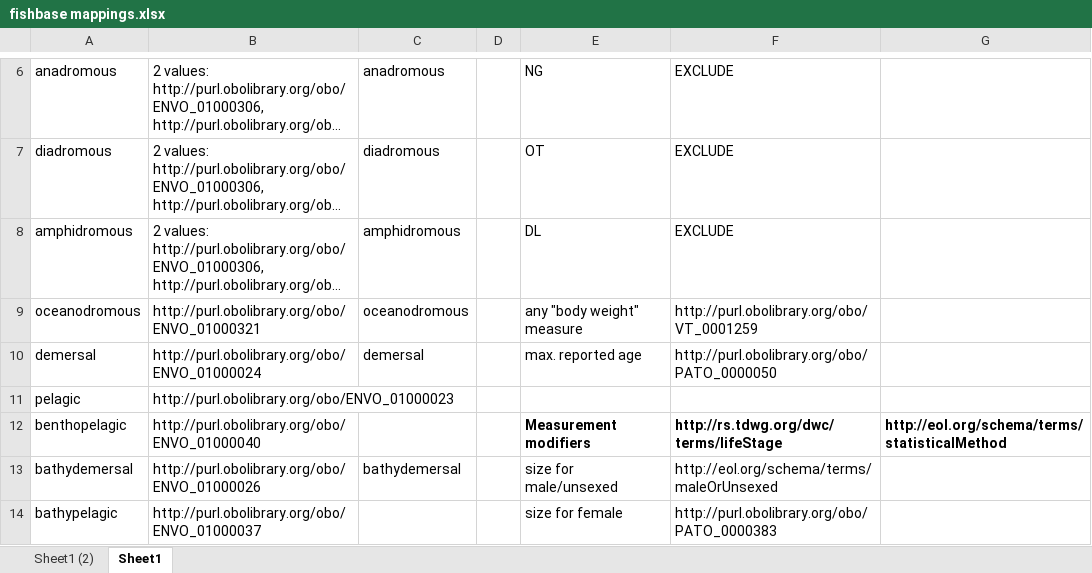
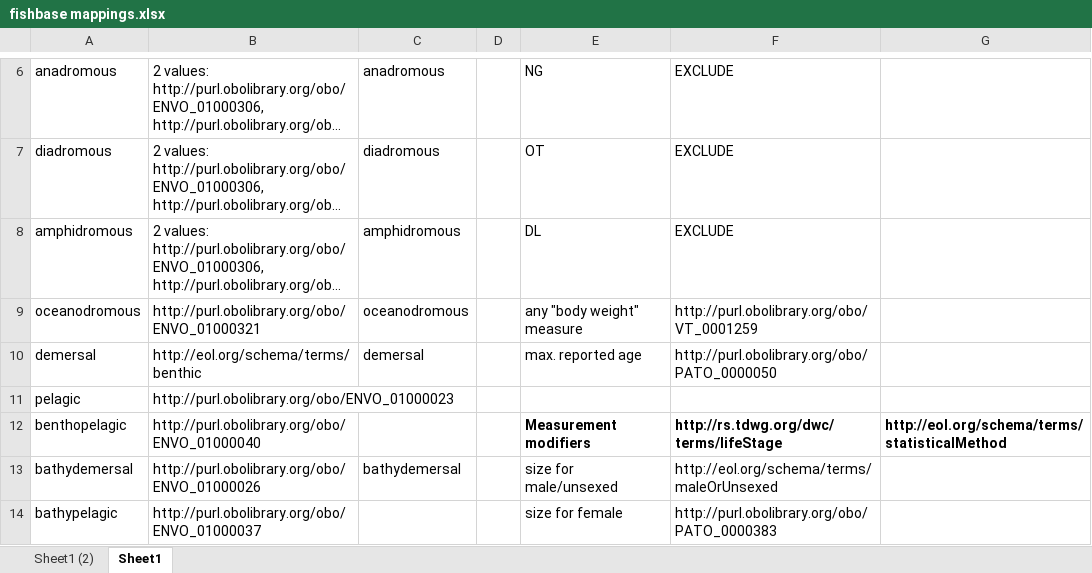
Before and after one commit to eliagbayani/EOL-connector-data-files, an Excel workbook: FishBase/fishbase mappings.xlsx, sheet Sheet1, drawn as a sheet; only a part is shown, gaps mark what is left out; long unchanged cells end in …; values as stored, in another font and other column widths than the file's, no borders; the diff names each change by its address in the sheet, - before the commit and + after, or states it on an @@ line.

Commit message:
new demersal URI

```diff
--- a/FishBase/fishbase mappings.xlsx (sheet Sheet1)
+++ b/FishBase/fishbase mappings.xlsx (sheet Sheet1)
-B10: http://purl.obolibrary.org/obo/ENVO_01000024
+B10: http://eol.org/schema/terms/benthic
```
Also changed, not shown: sheet Sheet1 (2).
